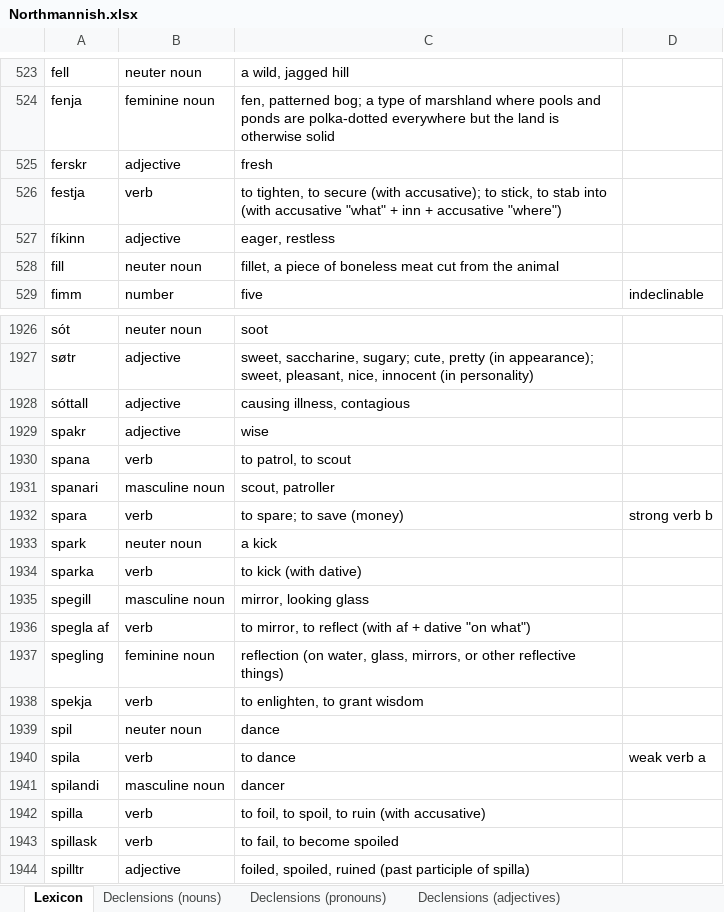
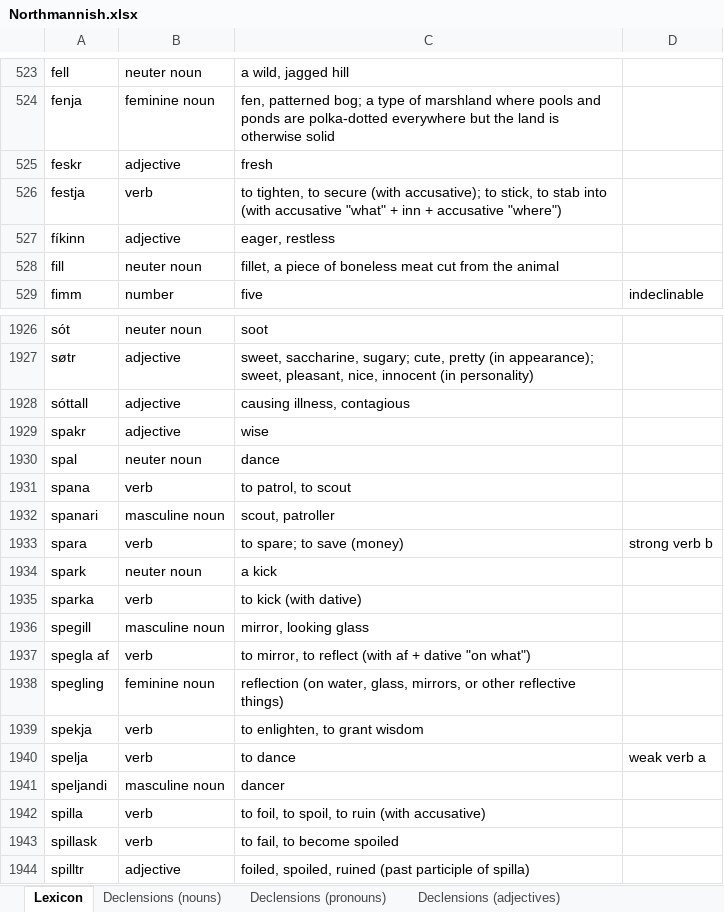
Before and after one commit to Oneo64/Aldraheimr2ndEdition, an Excel workbook: Literature/Languages/Northmannish.xlsx, sheet Lexicon, drawn as a sheet; only a part is shown, gaps mark what is left out; values as stored, in another font and other column widths than the file's, no borders; charts and pictures and table styles not drawn; removed rows and columns are numbered as before the commit, all else as after; the diff names each change by its address in the sheet, - before the commit and + after, or states it on an @@ line.

Commit message:
Update Northmannish.xlsx

```diff
--- a/Literature/Languages/Northmannish.xlsx (sheet Lexicon)
+++ b/Literature/Languages/Northmannish.xlsx (sheet Lexicon)
-A525: ferskr
+A525: feskr
+row 1930: spal | neuter noun | dance
-row 1939: spil | neuter noun | dance
-A1940: spila
+A1940: spelja
-A1941: spilandi
+A1941: speljandi
```
